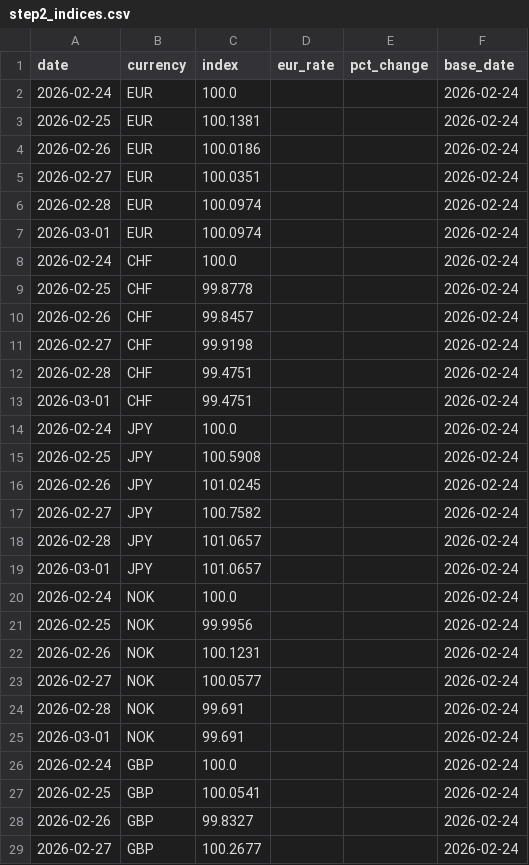
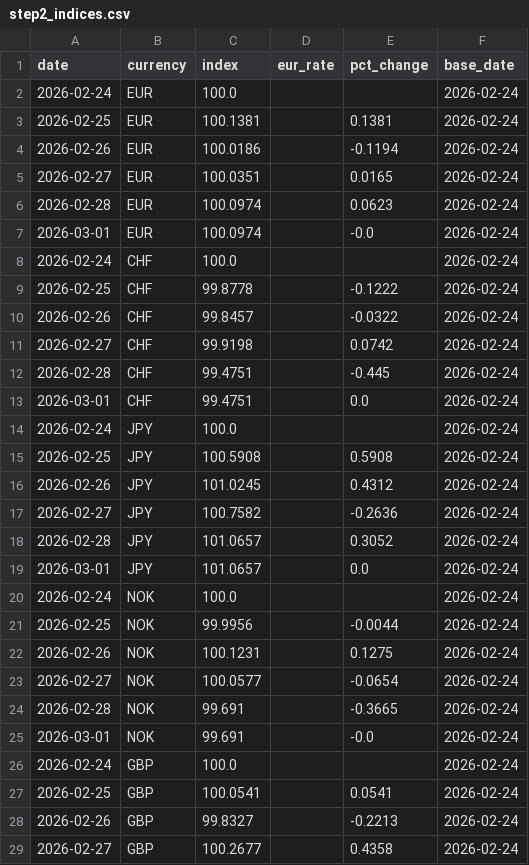
Before and after one commit to michaeldowd2/nanopages, a CSV file: fx-dashboard/data/step2_indices.csv, drawn as a sheet; only a part is shown; the diff covers the shown part only.

Commit message:
Update fx-dashboard: 2026-03-01 14:10 UTC

```diff
--- a/fx-dashboard/data/step2_indices.csv
+++ b/fx-dashboard/data/step2_indices.csv
@@ -2,28 +2,28 @@ date,currency,index,eur_rate,pct_change,base_date
 2026-02-24,EUR,100.0,,,2026-02-24
-2026-02-25,EUR,100.1381,,,2026-02-24
-2026-02-26,EUR,100.0186,,,2026-02-24
-2026-02-27,EUR,100.0351,,,2026-02-24
-2026-02-28,EUR,100.0974,,,2026-02-24
-2026-03-01,EUR,100.0974,,,2026-02-24
+2026-02-25,EUR,100.1381,,0.1381,2026-02-24
+2026-02-26,EUR,100.0186,,-0.1194,2026-02-24
+2026-02-27,EUR,100.0351,,0.0165,2026-02-24
+2026-02-28,EUR,100.0974,,0.0623,2026-02-24
+2026-03-01,EUR,100.0974,,-0.0,2026-02-24
 2026-02-24,CHF,100.0,,,2026-02-24
-2026-02-25,CHF,99.8778,,,2026-02-24
-2026-02-26,CHF,99.8457,,,2026-02-24
-2026-02-27,CHF,99.9198,,,2026-02-24
-2026-02-28,CHF,99.4751,,,2026-02-24
-2026-03-01,CHF,99.4751,,,2026-02-24
+2026-02-25,CHF,99.8778,,-0.1222,2026-02-24
+2026-02-26,CHF,99.8457,,-0.0322,2026-02-24
+2026-02-27,CHF,99.9198,,0.0742,2026-02-24
+2026-02-28,CHF,99.4751,,-0.445,2026-02-24
+2026-03-01,CHF,99.4751,,0.0,2026-02-24
 2026-02-24,JPY,100.0,,,2026-02-24
-2026-02-25,JPY,100.5908,,,2026-02-24
-2026-02-26,JPY,101.0245,,,2026-02-24
-2026-02-27,JPY,100.7582,,,2026-02-24
-2026-02-28,JPY,101.0657,,,2026-02-24
-2026-03-01,JPY,101.0657,,,2026-02-24
+2026-02-25,JPY,100.5908,,0.5908,2026-02-24
+2026-02-26,JPY,101.0245,,0.4312,2026-02-24
+2026-02-27,JPY,100.7582,,-0.2636,2026-02-24
+2026-02-28,JPY,101.0657,,0.3052,2026-02-24
+2026-03-01,JPY,101.0657,,0.0,2026-02-24
 2026-02-24,NOK,100.0,,,2026-02-24
-2026-02-25,NOK,99.9956,,,2026-02-24
-2026-02-26,NOK,100.1231,,,2026-02-24
-2026-02-27,NOK,100.0577,,,2026-02-24
-2026-02-28,NOK,99.691,,,2026-02-24
-2026-03-01,NOK,99.691,,,2026-02-24
+2026-02-25,NOK,99.9956,,-0.0044,2026-02-24
+2026-02-26,NOK,100.1231,,0.1275,2026-02-24
+2026-02-27,NOK,100.0577,,-0.0654,2026-02-24
+2026-02-28,NOK,99.691,,-0.3665,2026-02-24
+2026-03-01,NOK,99.691,,-0.0,2026-02-24
 2026-02-24,GBP,100.0,,,2026-02-24
-2026-02-25,GBP,100.0541,,,2026-02-24
-2026-02-26,GBP,99.8327,,,2026-02-24
-2026-02-27,GBP,100.2677,,,2026-02-24
+2026-02-25,GBP,100.0541,,0.0541,2026-02-24
+2026-02-26,GBP,99.8327,,-0.2213,2026-02-24
+2026-02-27,GBP,100.2677,,0.4358,2026-02-24
```
Also changed, not shown: 32 edited cells elsewhere in this file, fx-dashboard/data/step6_realization.csv, 3 other files.
